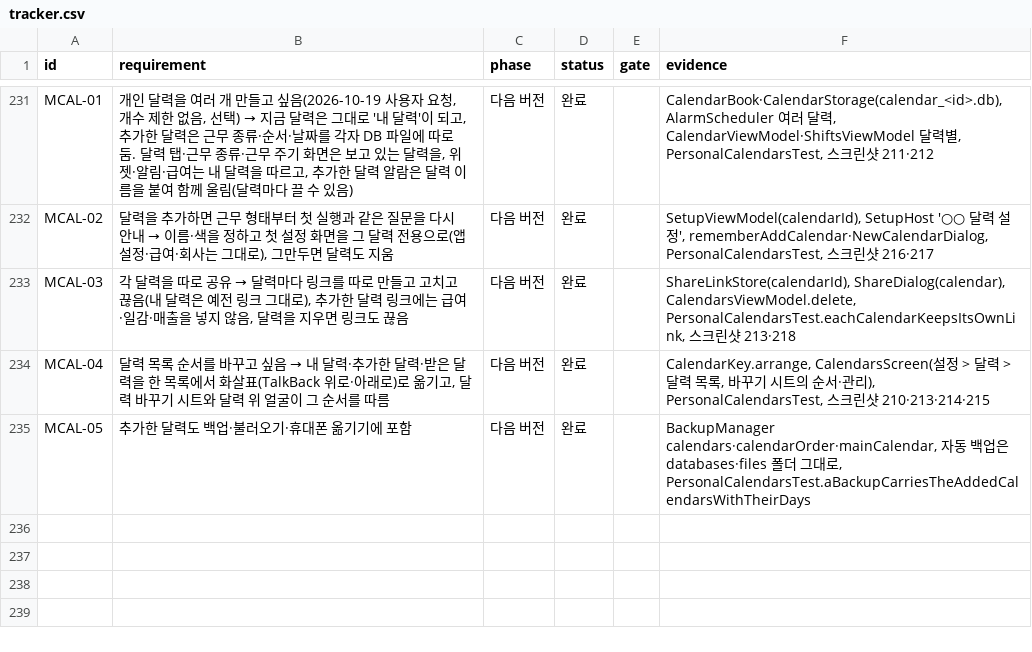
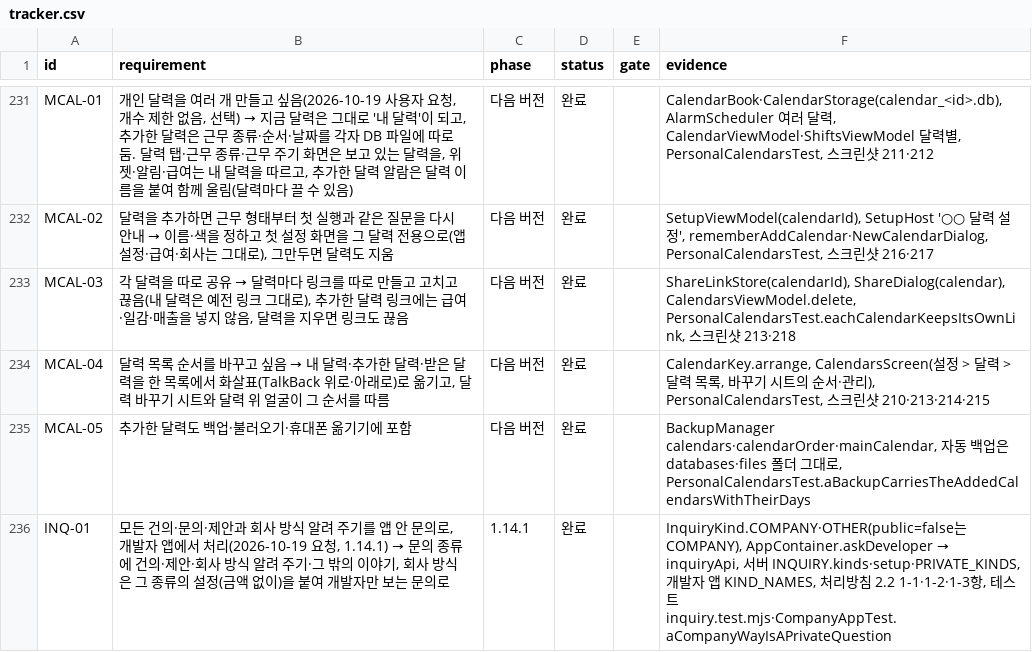
Before and after one commit to YWJMoney/-, a CSV file: shift-calendar-app/docs/tracker.csv, drawn as a sheet; only a part is shown, gaps mark what is left out.

```diff
--- a/shift-calendar-app/docs/tracker.csv
+++ b/shift-calendar-app/docs/tracker.csv
@@ -235 +235,2 @@ MCAL-04,"달력 목록 순서를 바꾸고 싶음 → 내 달력·추가한 달
 MCAL-05,추가한 달력도 백업·불러오기·휴대폰 옮기기에 포함,다음 버전,완료,,"BackupManager calendars·calendarOrder·mainCalendar, 자동 백업은 databases·files 폴더 그대로, PersonalCalendarsTest.aBackupCarriesTheAddedCalendarsWithTheirDays"
+INQ-01,"모든 건의·문의·제안과 회사 방식 알려 주기를 앱 안 문의로, 개발자 앱에서 처리(2026-10-19 요청, 1.14.1) → 문의 종류에 건의·제안·회사 방식 알려 주기·그 밖의 이야기, 회사 방식은 그 종류의 설정(금액 없이)을 붙여 개발자만 보는 문의로",1.14.1,완료,,"InquiryKind.COMPANY·OTHER(public=false는 COMPANY), AppContainer.askDeveloper → inquiryApi, 서버 INQUIRY.kinds·setup·PRIVATE_KINDS, 개발자 앱 KIND_NAMES, 처리방침 2.2 1-1·1-2·1-3항, 테스트 inquiry.test.mjs·CompanyAppTest.aCompanyWayIsAPrivateQuestion"
```
Also changed, not shown: 14 other files.
